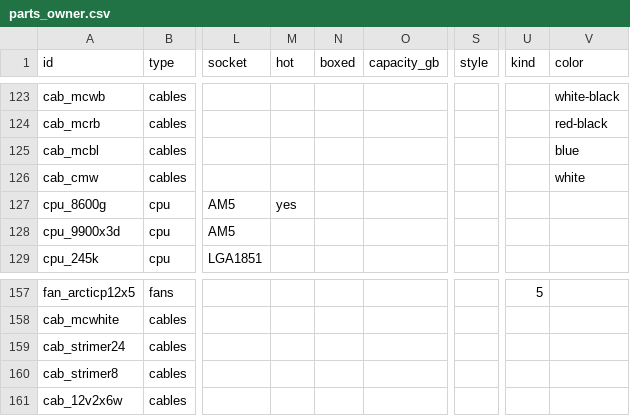
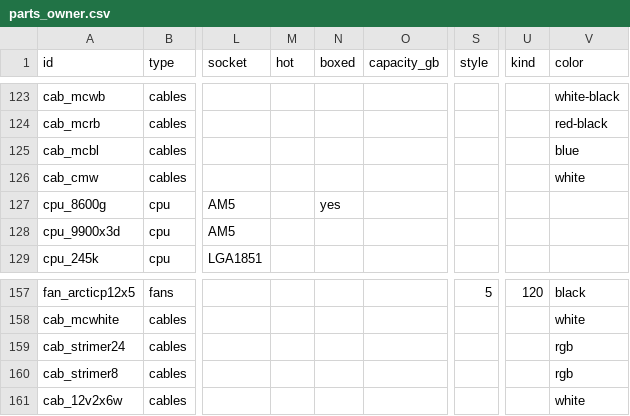
Before and after one commit to ZZPrometheus/powered-computers, a CSV file: public/data/parts_owner.csv, drawn as a sheet; only a part is shown, gaps mark what is left out; the diff covers the shown part only; the diff names each change by its address in the sheet, - before the commit and + after, or states it on an @@ line.

```diff
--- a/public/data/parts_owner.csv
+++ b/public/data/parts_owner.csv
-M127 (hot): yes
+M127 (hot): (empty)
-N127 (boxed): (empty)
+N127 (boxed): yes
-S157 (style): (empty)
+S157 (style): 5
-U157 (kind): 5
+U157 (kind): 120
-V157 (color): (empty)
+V157 (color): black
-V158 (color): (empty)
+V158 (color): white
-V159:V160 (color): (empty)
+V159:V160 (color): rgb
-V161 (color): (empty)
+V161 (color): white
```
Also changed, not shown: 65 edited cells elsewhere in this file.
